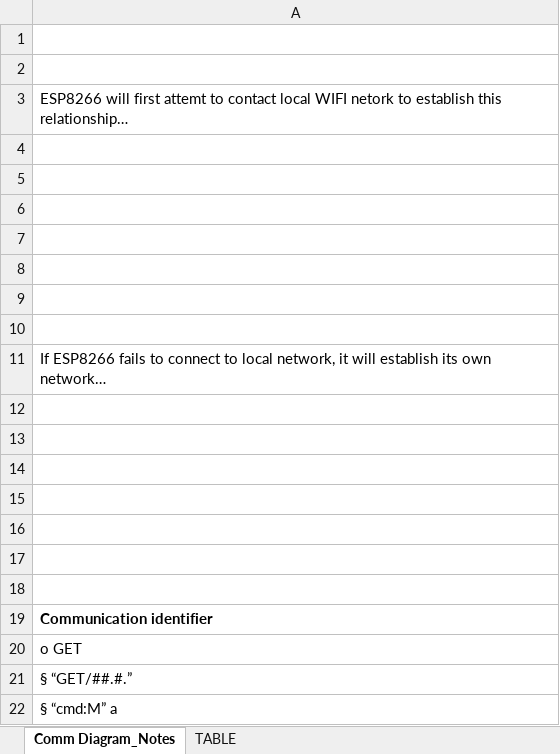
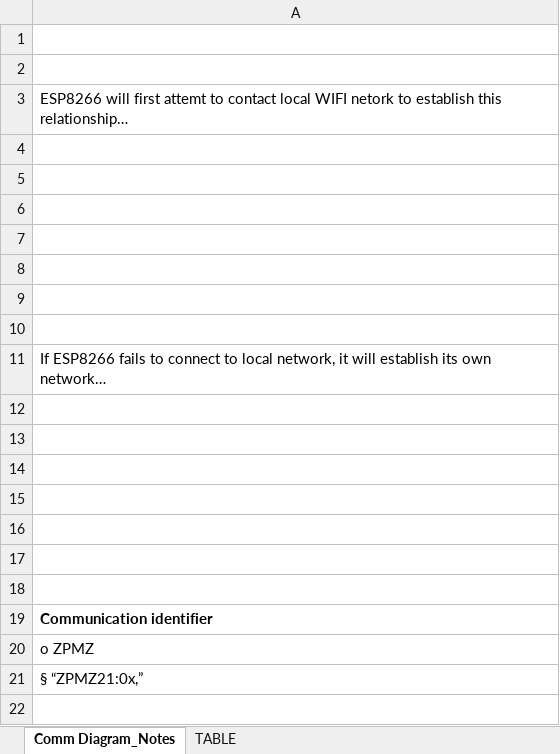
Before and after one commit to DooRun/ZacPacMan, an Excel workbook: ZacPacMan_shelf_comm_plan.xlsx, sheet Comm Diagram_Notes, drawn as a sheet; values as stored, in another font and other column widths than the file's, no borders; charts and pictures not drawn; the diff names each change by its address in the sheet, - before the commit and + after, or states it on an @@ line.

```diff
--- a/ZacPacMan_shelf_comm_plan.xlsx (sheet Comm Diagram_Notes)
+++ b/ZacPacMan_shelf_comm_plan.xlsx (sheet Comm Diagram_Notes)
-A20: o GET
+A20: o ZPMZ
-A21: § “GET/##.#.”
+A21: § “ZPMZ21:0x,”
-row 22: § “cmd:M” a
```
Also changed, not shown: sheet TABLE, 2 other files.
